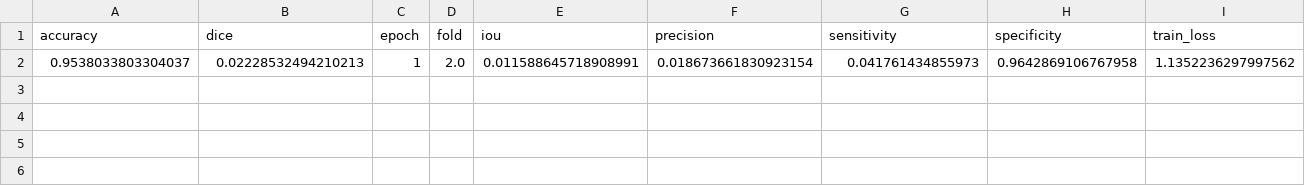
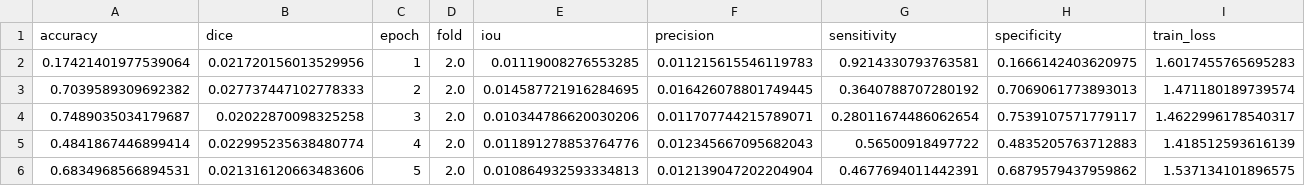
Before and after one commit to wrecka98/FM_thesis, a CSV file: pipelines and experiments/results/autosam_segmentation/ZGT_AutoSAM/fold2/validation_history.csv, drawn as a sheet.

```diff
--- a/pipelines and experiments/results/autosam_segmentation/ZGT_AutoSAM/fold2/validation_history.csv
+++ b/pipelines and experiments/results/autosam_segmentation/ZGT_AutoSAM/fold2/validation_history.csv
@@ -1,2 +1,6 @@
 accuracy,dice,epoch,fold,iou,precision,sensitivity,specificity,train_loss
-0.9538033803304037,0.02228532494210213,1,2.0,0.011588645718908991,0.018673661830923154,0.041761434855973,0.9642869106767958,1.1352236297997562
+0.17421401977539064,0.021720156013529956,1,2.0,0.01119008276553285,0.011215615546119783,0.9214330793763581,0.1666142403620975,1.6017455765695283
+0.7039589309692382,0.027737447102778333,2,2.0,0.014587721916284695,0.016426078801749445,0.3640788707280192,0.7069061773893013,1.471180189739574
+0.7489035034179687,0.02022870098325258,3,2.0,0.010344786620030206,0.011707744215789071,0.28011674486062654,0.7539107571779117,1.4622996178540317
+0.4841867446899414,0.022995235638480774,4,2.0,0.011891278853764776,0.012345667095682043,0.56500918497722,0.4835205763712883,1.418512593616139
+0.6834968566894531,0.021316120663483606,5,2.0,0.010864932593334813,0.012139047202204904,0.4677694011442391,0.6879579437959862,1.537134101896575
```
Also changed, not shown: pipelines and experiments/results/autosam_segmentation/ZGT_AutoSAM/fold0/test_per_image_metrics.csv, pipelines and experiments/results/autosam_segmentation/ZGT_AutoSAM/fold0/validation_history.csv, 52 other files.
